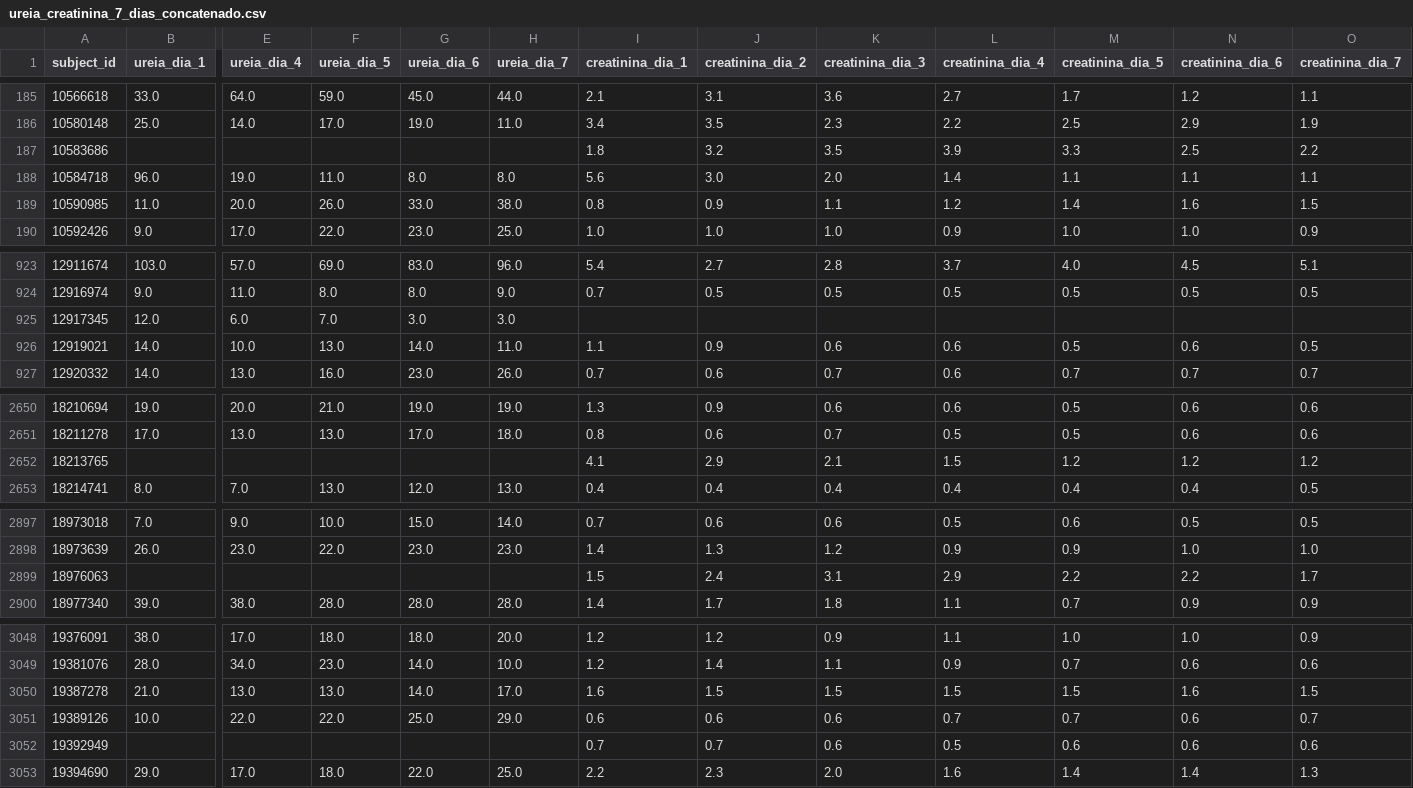
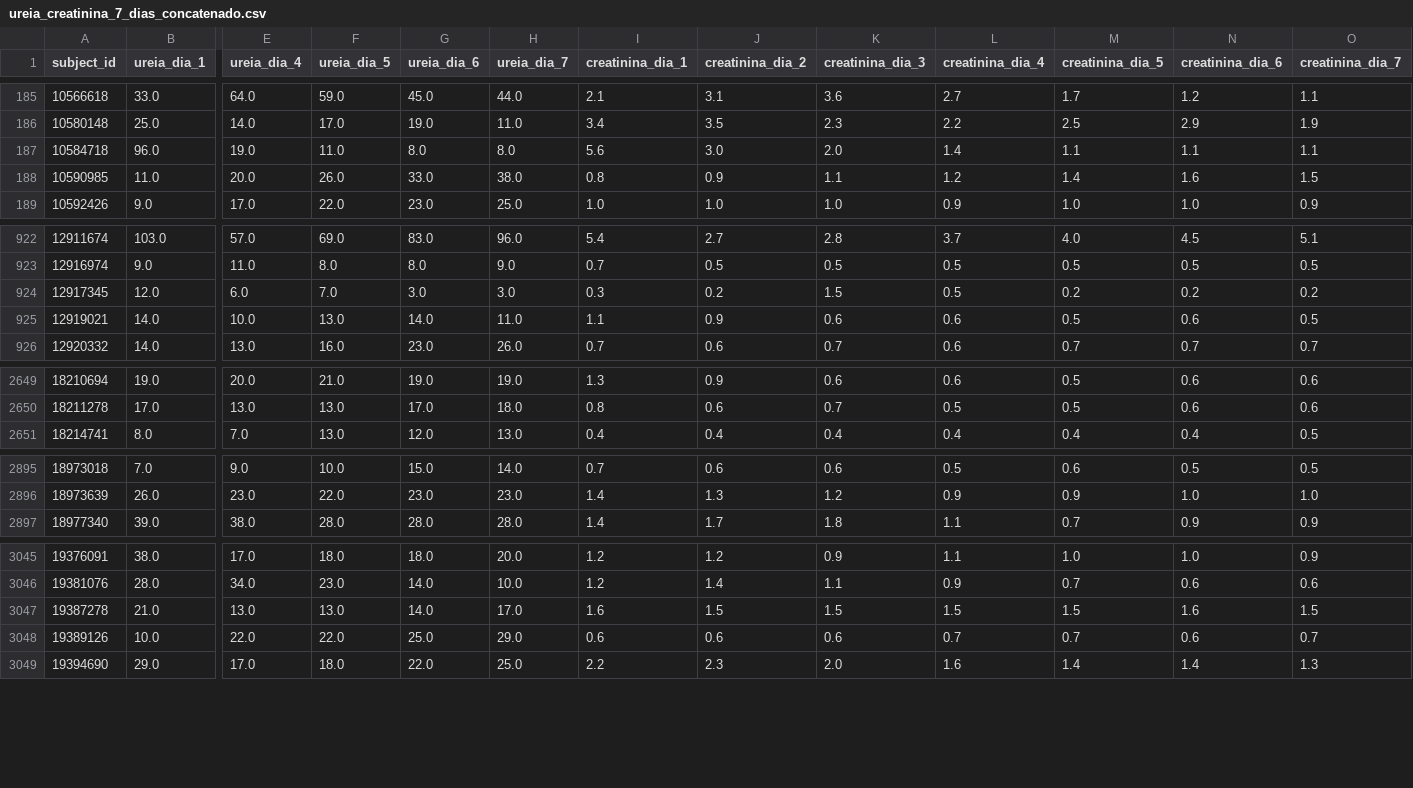
Before and after one commit to igorssant/TCC-Comparacao-de-Modelos-de-ML-nao-Supervisionados, a CSV file: databases/processed/ureia_creatinina_7_dias_concatenado.csv, drawn as a sheet; only a part is shown, gaps mark what is left out; removed rows and columns are numbered as before the commit, all else as after; rows hold the shown columns only; the diff names each change by its address in the sheet, - before the commit and + after, or states it on an @@ line.

Commit message:
feat: adicionando seção para remover NaNs do dataset gerado a partir da concatenação

```diff
--- a/databases/processed/ureia_creatinina_7_dias_concatenado.csv
+++ b/databases/processed/ureia_creatinina_7_dias_concatenado.csv
-row 187: 10583686 |  |  |  |  |  | 1.8 | 3.2 | 3.5 | 3.9 | 3.3 | 2.5 | 2.2
-I924 (creatinina_dia_1): (empty)
+I924 (creatinina_dia_1): 0.3
-J924 (creatinina_dia_2): (empty)
+J924 (creatinina_dia_2): 0.2
-K924 (creatinina_dia_3): (empty)
+K924 (creatinina_dia_3): 1.5
-L924 (creatinina_dia_4): (empty)
+L924 (creatinina_dia_4): 0.5
-M924 (creatinina_dia_5): (empty)
+M924 (creatinina_dia_5): 0.2
-N924 (creatinina_dia_6): (empty)
+N924 (creatinina_dia_6): 0.2
-O924 (creatinina_dia_7): (empty)
+O924 (creatinina_dia_7): 0.2
-row 2652: 18213765 |  |  |  |  |  | 4.1 | 2.9 | 2.1 | 1.5 | 1.2 | 1.2 | 1.2
-row 2899: 18976063 |  |  |  |  |  | 1.5 | 2.4 | 3.1 | 2.9 | 2.2 | 2.2 | 1.7
-row 3052: 19392949 |  |  |  |  |  | 0.7 | 0.7 | 0.6 | 0.5 | 0.6 | 0.6 | 0.6
```
Also changed, not shown: 3 other files.
